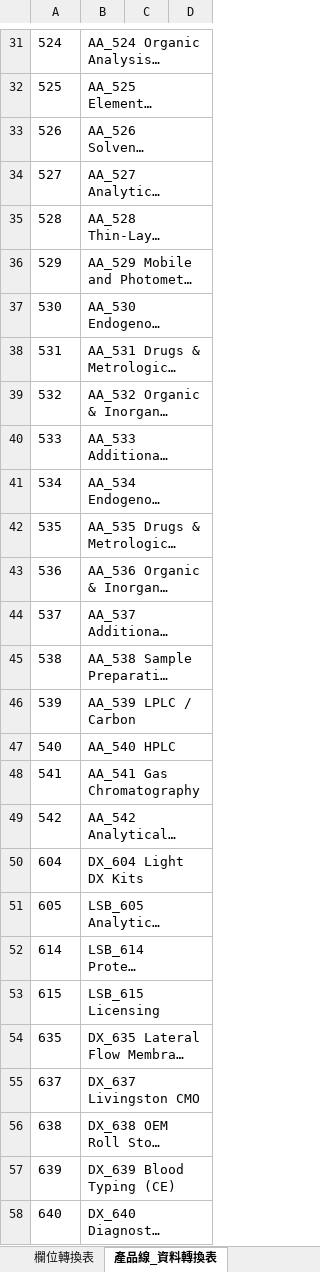
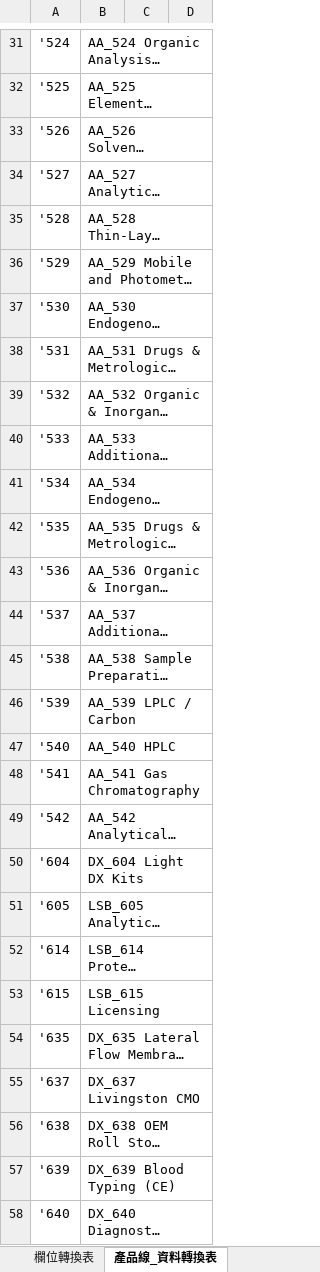
Before and after one commit to Xi123580/Product-Information-Conversion, an Excel workbook: 產品資訊_原始資料_欄位轉換表_資料轉換表_20220421_1.xlsx, sheet 產品線_資料轉換表, drawn as a sheet; only a part is shown, gaps mark what is left out; long unchanged cells end in …; values as stored, in another font and other column widths than the file's, no borders; the diff covers the shown part only; the diff names each change by its address in the sheet, - before the commit and + after, or states it on an @@ line.

```diff
--- a/產品資訊_原始資料_欄位轉換表_資料轉換表_20220421_1.xlsx (sheet 產品線_資料轉換表)
+++ b/產品資訊_原始資料_欄位轉換表_資料轉換表_20220421_1.xlsx (sheet 產品線_資料轉換表)
-A31: 524
+A31: '524
-A32: 525
+A32: '525
-A33: 526
+A33: '526
-A34: 527
+A34: '527
-A35: 528
+A35: '528
-A36: 529
+A36: '529
-A37: 530
+A37: '530
-A38: 531
+A38: '531
-A39: 532
+A39: '532
-A40: 533
+A40: '533
-A41: 534
+A41: '534
-A42: 535
+A42: '535
-A43: 536
+A43: '536
-A44: 537
+A44: '537
-A45: 538
+A45: '538
-A46: 539
+A46: '539
-A47: 540
+A47: '540
-A48: 541
+A48: '541
-A49: 542
+A49: '542
-A50: 604
+A50: '604
-A51: 605
+A51: '605
-A52: 614
+A52: '614
-A53: 615
+A53: '615
-A54: 635
+A54: '635
-A55: 637
+A55: '637
-A56: 638
+A56: '638
-A57: 639
+A57: '639
-A58: 640
+A58: '640
```
Also changed, not shown: 169 edited cells elsewhere in this sheet.
